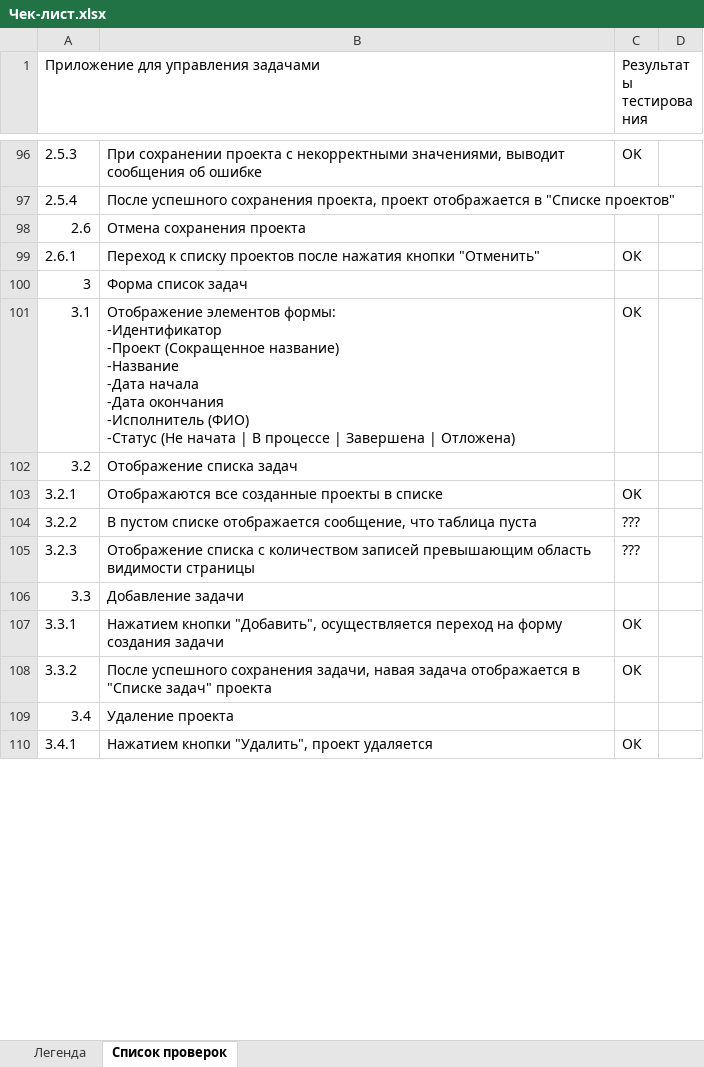
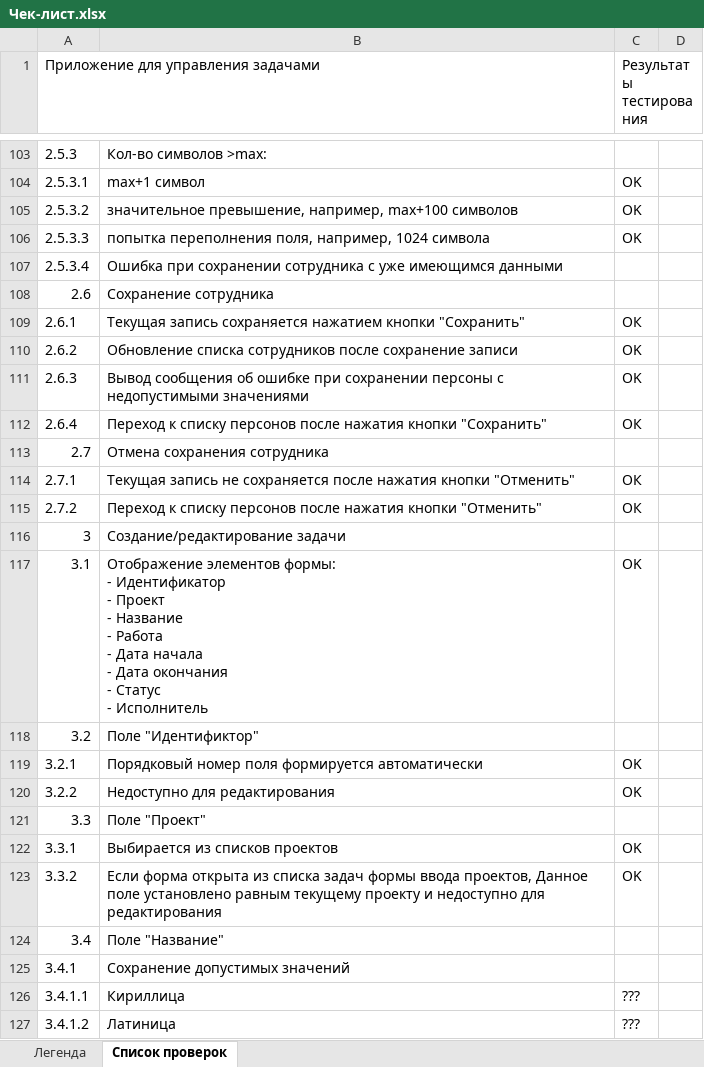
Before and after one commit to OlegKomissarov247/SoftwareTesting, an Excel workbook: labwork4/Чек-лист.xlsx, sheet Список проверок, drawn as a sheet; only a part is shown, gaps mark what is left out; values as stored, in another font and other column widths than the file's, no cell formats; removed rows and columns are numbered as before the commit, all else as after; ↵ is a line break in a cell; the diff covers the shown part only; the diff names each change by its address in the sheet, - before the commit and + after, or states it on an @@ line.

```diff
--- a/labwork4/Чек-лист.xlsx (sheet Список проверок)
+++ b/labwork4/Чек-лист.xlsx (sheet Список проверок)
-B103: При сохранении проекта с некорректными значениями, выводит сообщения об ошибке
+B103: Кол-во символов >max:
-C103 (Результаты тестирования): OK
+C103 (Результаты тестирования): (empty)
-row 97: 2.5.4 | После успешного сохранения проекта, проект отображается в "Cписке проектов"
+row 104: 2.5.3.1 | max+1 символ | OK
+row 105: 2.5.3.2 | значительное превышение, например, max+100 символов | OK
+row 106: 2.5.3.3 | попытка переполнения поля, например, 1024 символа | OK
+row 107: 2.5.3.4 | Ошибка при сохранении сотрудника с уже имеющимся данными
-B108: Отмена сохранения проекта
+B108: Сохранение сотрудника
-B109: Переход к списку проектов после нажатия кнопки "Отменить"
+B109: Текущая запись сохраняется нажатием кнопки "Сохранить"
+row 110: 2.6.2 | Обновление списка сотрудников после сохранение записи | OK
+row 111: 2.6.3 | Вывод сообщения об ошибке при сохранении персоны с недопустимыми значениями | OK
+row 112: 2.6.4 | Переход к списку персонов после нажатия кнопки "Сохранить" | ОК
+row 113: 2.7 | Отмена сохранения сотрудника
+row 114: 2.7.1 | Текущая запись не сохраняется после нажатия кнопки "Отменить" | ОК
+row 115: 2.7.2 | Переход к списку персонов после нажатия кнопки "Отменить" | ОК
-B116: Форма список задач
+B116: Создание/редактирование задачи
-B117: …элементов формы: ↵ -Идентификатор ↵ -Проект (Сокращенное название) ↵ -Название ↵ -Дата начала ↵ -Дата окончания ↵ -Исполнитель (ФИО) ↵ -Статус (Не начата | В процессе | Завершена | Отложена)
+B117: …элементов формы: ↵ - Идентификатор ↵ - Проект ↵ - Название ↵ - Работа ↵ - Дата начала ↵ - Дата окончания ↵ - Статус ↵ - Исполнитель
-C117 (Результаты тестирования): ОК
+C117 (Результаты тестирования): OK
-B118: Отображение списка задач
+B118: Поле "Идентификтор"
-B119: Отображаются все созданные проекты в списке
+B119: Порядковый номер поля формируется автоматически
-B120: В пустом списке отображается сообщение, что таблица пуста
+B120: Недоступно для редактирования
-C120 (Результаты тестирования): ???
+C120 (Результаты тестирования): OK
-row 105: 3.2.3 | Отображение списка с количеством записей превышающим область видимости страницы | ???
-B121: Добавление задачи
+B121: Поле "Проект"
-B122: Нажатием кнопки "Добавить", осуществляется переход на форму создания задачи
+B122: Выбирается из списков проектов
-C122:C123 (Результаты тестирования): ОК
+C122:C123 (Результаты тестирования): OK
-B123: После успешного сохранения задачи, навая задача отображается в "Cписке задач" проекта
+B123: Если форма открыта из списка задач формы ввода проектов, Данное поле установлено равным текущему проекту и недоступно для редактирования
-B124: Удаление проекта
+B124: Поле "Название"
-B125: Нажатием кнопки "Удалить", проект удаляется
+B125: Сохранение допустимых значений
-C125 (Результаты тестирования): ОК
+C125 (Результаты тестирования): (empty)
+row 126: 3.4.1.1 | Кириллица | ???
+row 127: 3.4.1.2 | Латиница | ???
```
Also changed, not shown: 103 added rows, 100 removed rows and 101 edited cells elsewhere in this sheet, sheet Легенда, cell formats.
